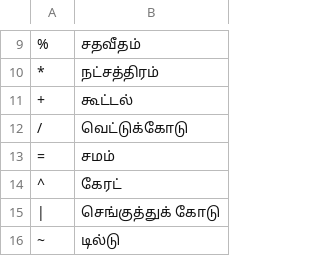
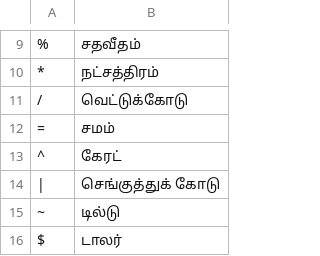
Before and after one commit to NoobVibeCoder31/indic-text-normalization, a TSV file: src/indic_text_normalization/ta/data/whitelist/symbol.tsv, drawn as a sheet; only a part is shown, gaps mark what is left out; the shorter side is filled out with more unchanged rows; the diff names each change by its address in the sheet, - before the commit and + after, or states it on an @@ line.

```diff
--- a/src/indic_text_normalization/ta/data/whitelist/symbol.tsv
+++ b/src/indic_text_normalization/ta/data/whitelist/symbol.tsv
-row 11: + | கூட்டல்
```
Also changed, not shown: 40 other files.
